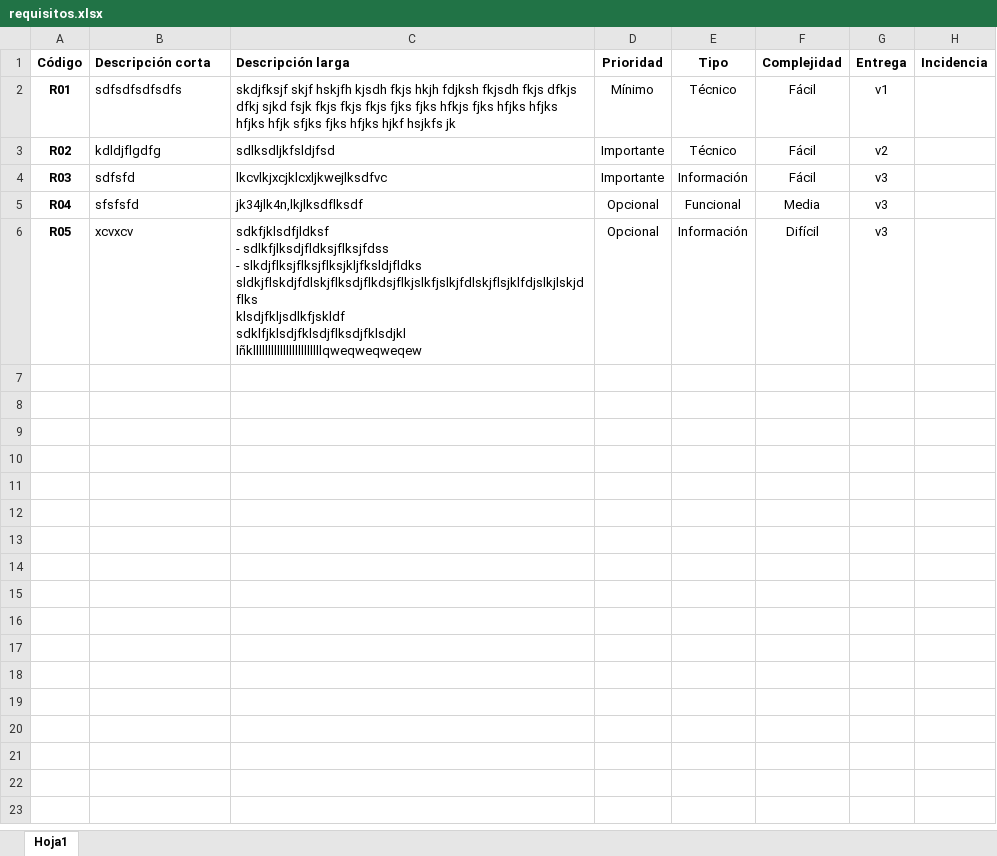
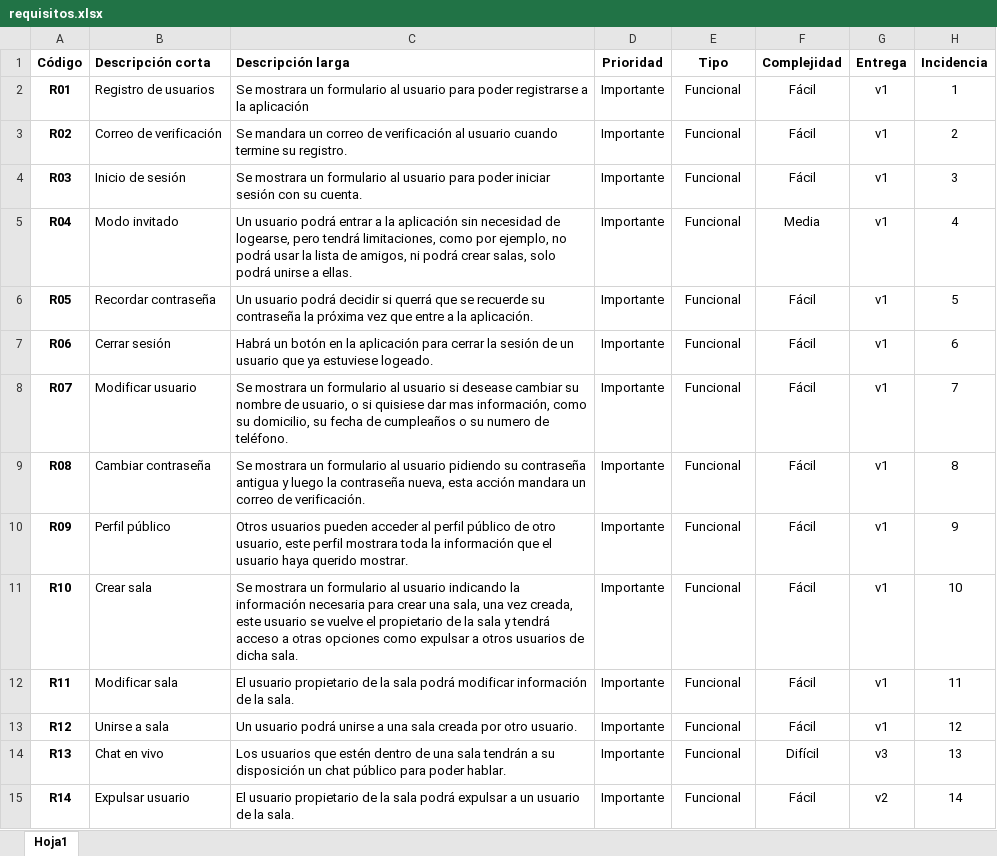
Before and after one commit to sedeo/qwertyfest, an Excel workbook: guia/requisitos.xlsx, sheet Hoja1, drawn as a sheet; only a part is shown; values as stored, in another font and other column widths than the file's, no borders; ↵ is a line break in a cell; the diff covers the shown part only; the diff names each change by its address in the sheet, - before the commit and + after, or states it on an @@ line.

```diff
--- a/guia/requisitos.xlsx (sheet Hoja1)
+++ b/guia/requisitos.xlsx (sheet Hoja1)
-B2 (Descripción corta): sdfsdfsdfsdfs
+B2 (Descripción corta): Registro de usuarios
-C2 (Descripción larga): skdjfksjf skjf hskjfh kjsdh fkjs hkjh fdjksh fkjsdh fkjs dfkjs dfkj sjkd fsjk fkjs fkjs fkjs fjks fjks hfkjs fjks hfjks hfjks hfjks hfjk sfjks fjks hfjks hjkf hsjkfs jk
+C2 (Descripción larga): Se mostrara un formulario al usuario para poder registrarse a la aplicación
-D2 (Prioridad): Mínimo
+D2 (Prioridad): Importante
-E2:E3 (Tipo): Técnico
+E2:E3 (Tipo): Funcional
-H2 (Incidencia): (empty)
+H2 (Incidencia): 1
-B3 (Descripción corta): kdldjflgdfg
+B3 (Descripción corta): Correo de verificación
-C3 (Descripción larga): sdlksdljkfsldjfsd
+C3 (Descripción larga): Se mandara un correo de verificación al usuario cuando termine su registro.
-G3 (Entrega): v2
+G3 (Entrega): v1
-H3 (Incidencia): (empty)
+H3 (Incidencia): 2
-B4 (Descripción corta): sdfsfd
+B4 (Descripción corta): Inicio de sesión
-C4 (Descripción larga): lkcvlkjxcjklcxljkwejlksdfvc
+C4 (Descripción larga): Se mostrara un formulario al usuario para poder iniciar sesión con su cuenta.
-E4 (Tipo): Información
+E4 (Tipo): Funcional
-G4:G6 (Entrega): v3
+G4:G6 (Entrega): v1
-H4 (Incidencia): (empty)
+H4 (Incidencia): 3
-B5 (Descripción corta): sfsfsfd
+B5 (Descripción corta): Modo invitado
-C5 (Descripción larga): jk34jlk4n,lkjlksdflksdf
+C5 (Descripción larga): Un usuario podrá entrar a la aplicación sin necesidad de logearse, pero tendrá limitaciones, como por ejemplo, no podrá usar la lista de amigos, ni podrá crear salas, solo podrá unirse a ellas.
-D5:D6 (Prioridad): Opcional
+D5:D6 (Prioridad): Importante
-H5 (Incidencia): (empty)
+H5 (Incidencia): 4
-B6 (Descripción corta): xcvxcv
+B6 (Descripción corta): Recordar contraseña
-C6 (Descripción larga): sdkfjklsdfjldksf ↵ - sdlkfjlksdjfldksjflksjfdss ↵ - slkdjflksjflksjflksjkljfksldjfldks ↵ sldkjflskdjfdlskjflksdjflkdsjflkjslkfjslkjfdlskjflsjklfdjslkjlskjdflks ↵ klsdjfkljsdlkfjskldf ↵ sdklfjklsdjfklsdjflksdjfklsdjkl ↵ lñklllllllllllllllllllllllqweqweqweqew
+C6 (Descripción larga): Un usuario podrá decidir si querrá que se recuerde su contraseña la próxima vez que entre a la aplicación.
-E6 (Tipo): Información
+E6 (Tipo): Funcional
-F6 (Complejidad): Difícil
+F6 (Complejidad): Fácil
-H6 (Incidencia): (empty)
+H6 (Incidencia): 5
+row 7: R06 | Cerrar sesión | Habrá un botón en la aplicación para cerrar la sesión de un usuario que ya estuviese logeado. | Importante | Funcional | Fácil | v1 | 6
+row 8: R07 | Modificar usuario | Se mostrara un formulario al usuario si desease cambiar su nombre de usuario, o si quisiese dar mas información, como su domicilio, su fecha de cumpleaños o su numero de teléfono. | Importante | Funcional | Fácil | v1 | 7
+row 9: R08 | Cambiar contraseña | Se mostrara un formulario al usuario pidiendo su contraseña antigua y luego la contraseña nueva, esta acción mandara un correo de verificación. | Importante | Funcional | Fácil | v1 | 8
+row 10: R09 | Perfil público | Otros usuarios pueden acceder al perfil público de otro usuario, este perfil mostrara toda la información que el usuario haya querido mostrar. | Importante | Funcional | Fácil | v1 | 9
+row 11: R10 | Crear sala | Se mostrara un formulario al usuario indicando la información necesaria para crear una sala, una vez creada, este usuario se vuelve el propietario de la sala y tendrá acceso a otras opciones como expulsar a otros usuarios de dicha sala. | Importante | Funcional | Fácil | v1 | 10
+row 12: R11 | Modificar sala | El usuario propietario de la sala podrá modificar información de la sala. | Importante | Funcional | Fácil | v1 | 11
+row 13: R12 | Unirse a sala | Un usuario podrá unirse a una sala creada por otro usuario. | Importante | Funcional | Fácil | v1 | 12
+row 14: R13 | Chat en vivo | Los usuarios que estén dentro de una sala tendrán a su disposición un chat público para poder hablar. | Importante | Funcional | Difícil | v3 | 13
+row 15: R14 | Expulsar usuario | El usuario propietario de la sala podrá expulsar a un usuario de la sala. | Importante | Funcional | Fácil | v2 | 14
```
Also changed, not shown: 62 added rows elsewhere in this sheet, 2 other files.
